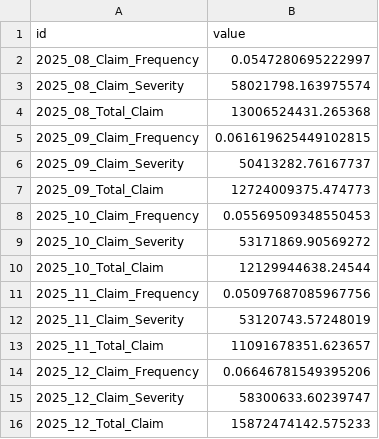
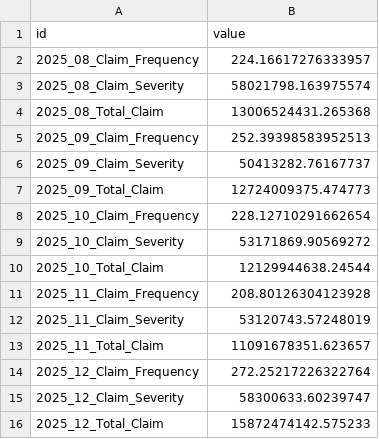
Before and after one commit to RobbenWijanathan/mcfitb-dsc-2026, a CSV file: submission_gb.csv, drawn as a sheet.

```diff
--- a/submission_gb.csv
+++ b/submission_gb.csv
@@ -1,15 +1,15 @@
 id,value
-2025_08_Claim_Frequency,0.0547280695222997
+2025_08_Claim_Frequency,224.16617276333957
 2025_08_Claim_Severity,58021798.163975574
 2025_08_Total_Claim,13006524431.265368
-2025_09_Claim_Frequency,0.061619625449102815
+2025_09_Claim_Frequency,252.39398583952513
 2025_09_Claim_Severity,50413282.76167737
 2025_09_Total_Claim,12724009375.474773
-2025_10_Claim_Frequency,0.05569509348550453
+2025_10_Claim_Frequency,228.12710291662654
 2025_10_Claim_Severity,53171869.90569272
 2025_10_Total_Claim,12129944638.24544
-2025_11_Claim_Frequency,0.05097687085967756
+2025_11_Claim_Frequency,208.80126304123928
 2025_11_Claim_Severity,53120743.57248019
 2025_11_Total_Claim,11091678351.623657
-2025_12_Claim_Frequency,0.06646781549395206
+2025_12_Claim_Frequency,272.25217226322764
 2025_12_Claim_Severity,58300633.60239747
```
Also changed, not shown: 1 other file.
